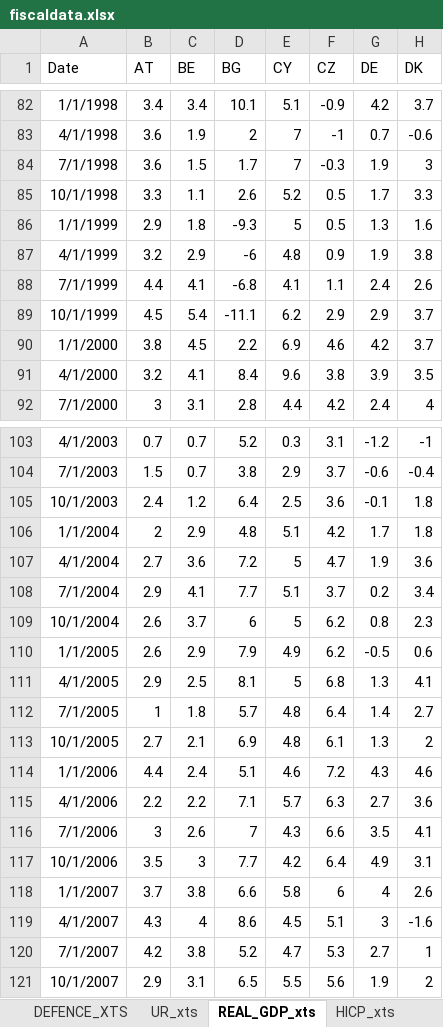
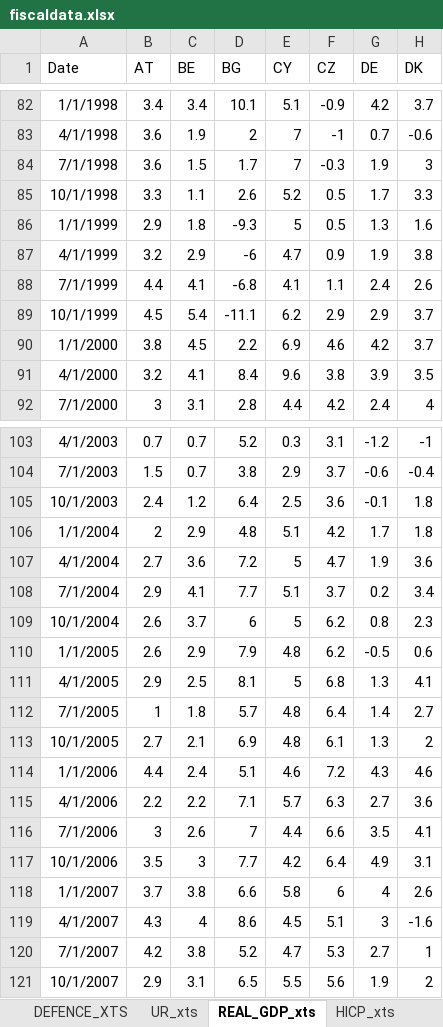
Before and after one commit to mflanagan201/gcal_auto, an Excel workbook: fiscaldata.xlsx, sheet REAL_GDP_xts, drawn as a sheet; only a part is shown, gaps mark what is left out; values as stored, in another font and other column widths than the file's, no borders; the diff covers the shown part only; the diff names each change by its address in the sheet, - before the commit and + after, or states it on an @@ line.

```diff
--- a/fiscaldata.xlsx (sheet REAL_GDP_xts)
+++ b/fiscaldata.xlsx (sheet REAL_GDP_xts)
-E87 (CY): 4.8
+E87 (CY): 4.7
-E110 (CY): 4.9
+E110 (CY): 4.8
-E116 (CY): 4.3
+E116 (CY): 4.4
```
Also changed, not shown: 16 edited cells elsewhere in this sheet.
